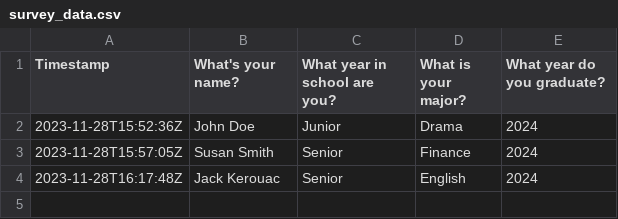
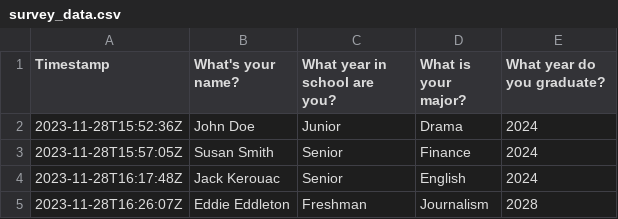
Before and after one commit to syoshiro/smpa_github_actions_SOshiro, a CSV file: survey_data.csv, drawn as a sheet; the diff names each change by its address in the sheet, - before the commit and + after, or states it on an @@ line.

```diff
--- a/survey_data.csv
+++ b/survey_data.csv
+row 5: 2023-11-28T16:26:07Z | Eddie Eddleton | Freshman | Journalism | 2028
```
